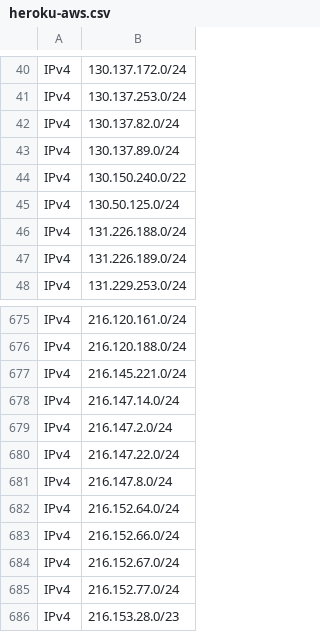
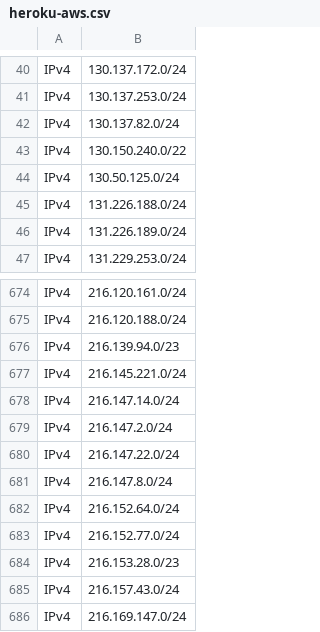
Before and after one commit to disposable/cloud-ip-ranges, a CSV file: csv/heroku-aws.csv, drawn as a sheet; only a part is shown, gaps mark what is left out; the shorter side is filled out with more unchanged rows.

```diff
--- a/csv/heroku-aws.csv
+++ b/csv/heroku-aws.csv
@@ -42,3 +42,2 @@ IPv4,130.137.253.0/24
 IPv4,130.137.82.0/24
-IPv4,130.137.89.0/24
 IPv4,130.150.240.0/22
@@ -676,2 +675,3 @@ IPv4,216.120.161.0/24
 IPv4,216.120.188.0/24
+IPv4,216.139.94.0/23
 IPv4,216.145.221.0/24
@@ -682,4 +682,2 @@ IPv4,216.147.8.0/24
 IPv4,216.152.64.0/24
-IPv4,216.152.66.0/24
-IPv4,216.152.67.0/24
 IPv4,216.152.77.0/24
```
Also changed, not shown: csv/aws.csv, csv/huawei-cloud.csv, 15 other files.
